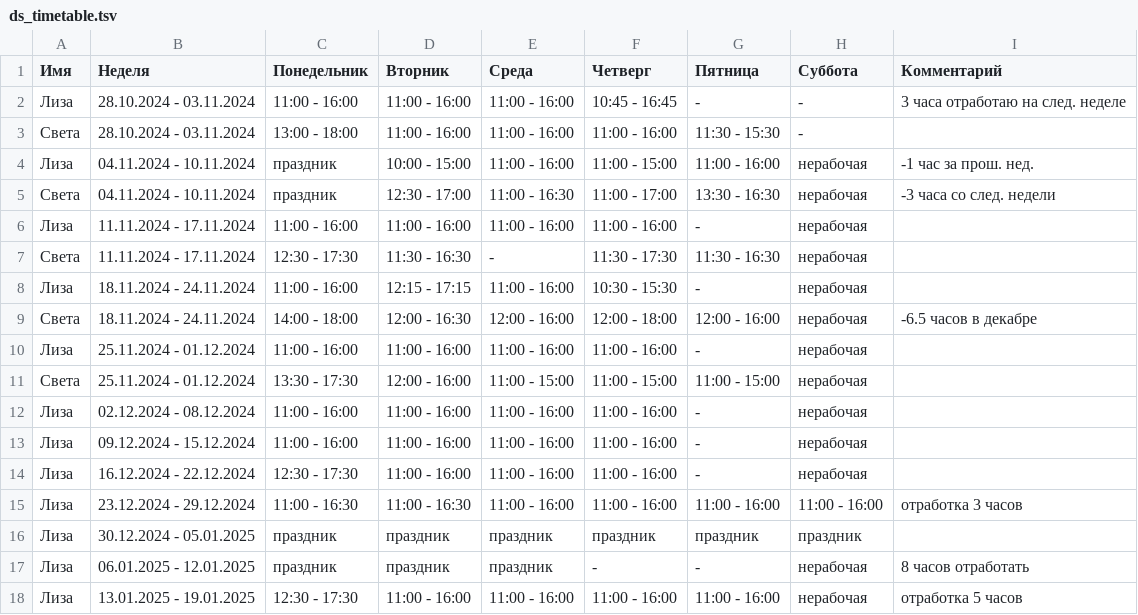
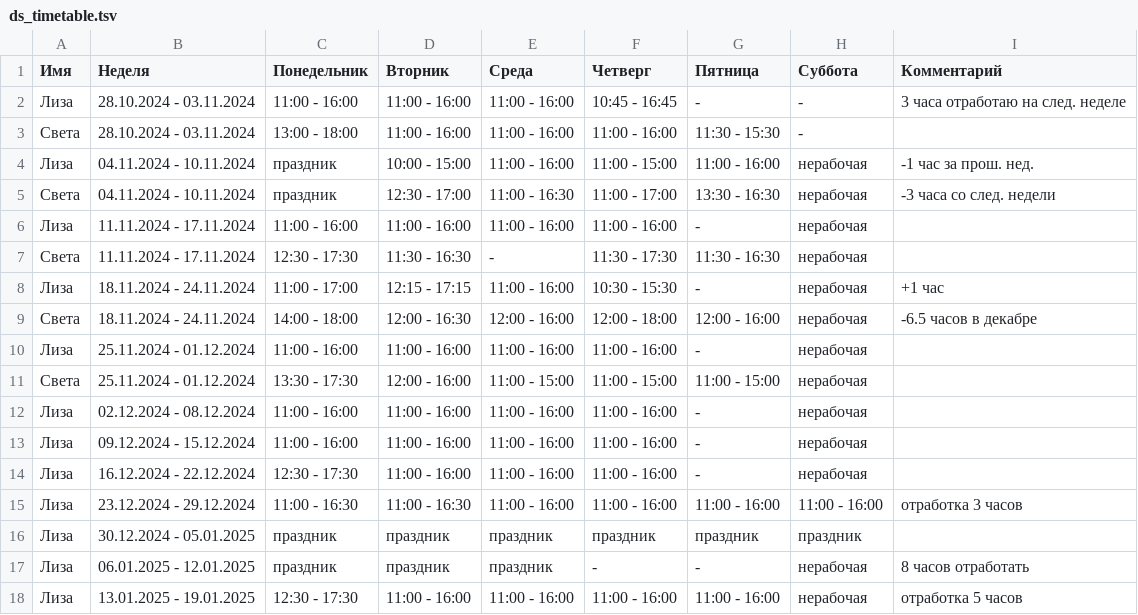
Before and after one commit to oadb-ds/timetable, a TSV file: ds_timetable.tsv, drawn as a sheet.

Commit message:
Update ds_timetable.tsv

```diff
--- a/ds_timetable.tsv
+++ b/ds_timetable.tsv
@@ -7,3 +7,3 @@
 Света	11.11.2024 - 17.11.2024	12:30 - 17:30	11:30 - 16:30	-	11:30 - 17:30	11:30 - 16:30	нерабочая	
-Лиза	18.11.2024 - 24.11.2024	11:00 - 16:00	12:15 - 17:15	11:00 - 16:00	10:30 - 15:30	-	нерабочая	
+Лиза	18.11.2024 - 24.11.2024	11:00 - 17:00	12:15 - 17:15	11:00 - 16:00	10:30 - 15:30	-	нерабочая	+1 час
 Света	18.11.2024 - 24.11.2024	14:00 - 18:00	12:00 - 16:30	12:00 - 16:00	12:00 - 18:00	12:00 - 16:00	нерабочая	-6.5 часов в декабре
```
